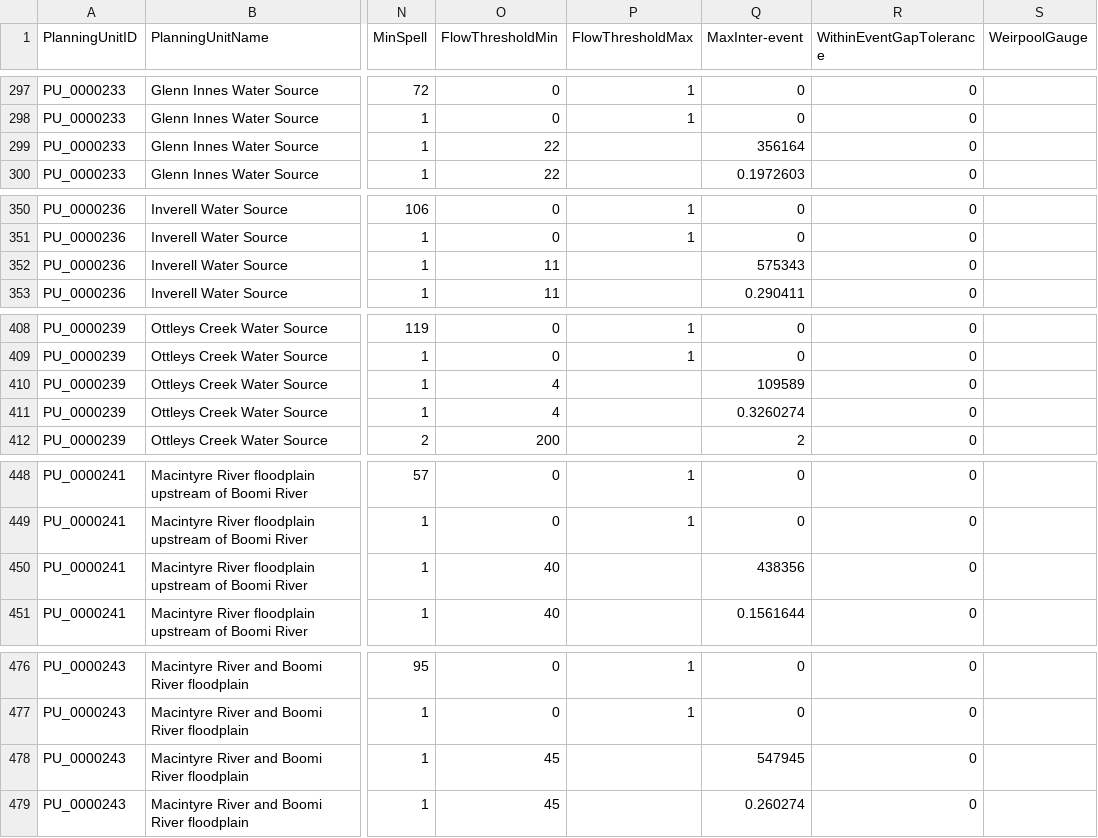
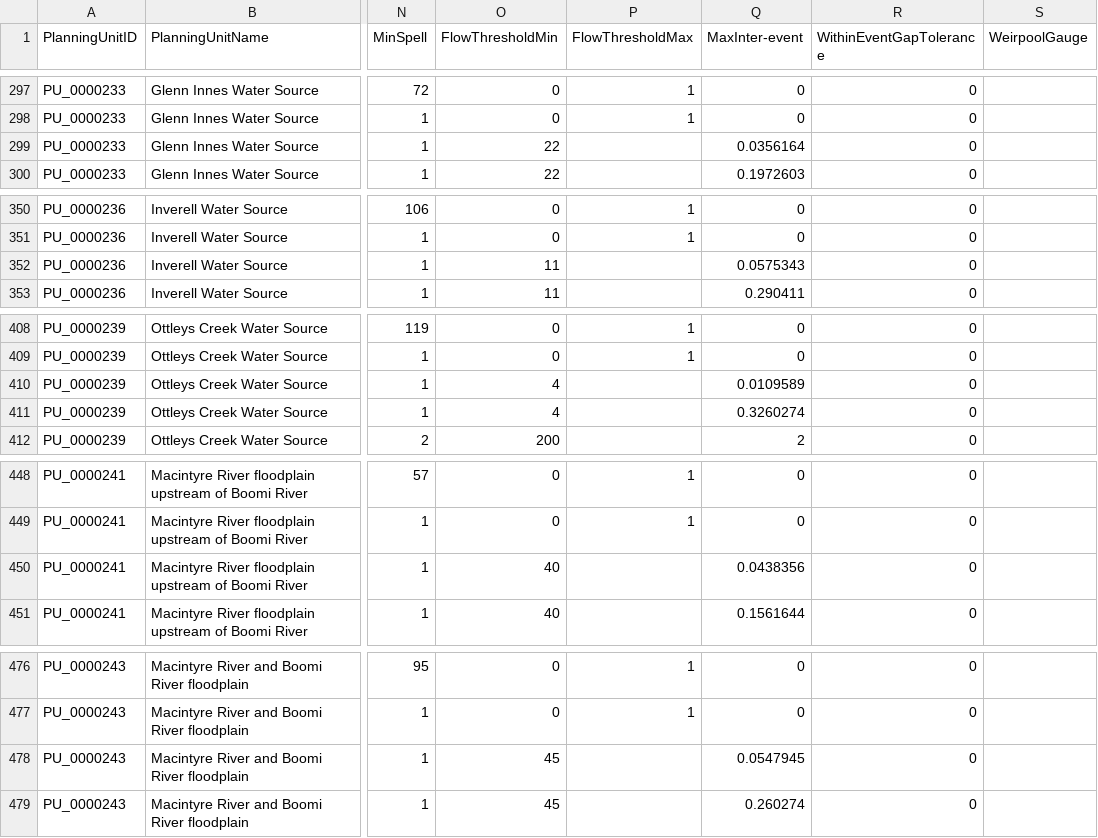
Before and after one commit to MDBAuth/EWR_tool, a CSV file: py_ewr/parameter_metadata/parameter_sheet_BR.csv, drawn as a sheet; only a part is shown, gaps mark what is left out; the diff covers the shown part only; the diff names each change by its address in the sheet, - before the commit and + after, or states it on an @@ line.

Commit message:
Fixing excel conversion error of MaxInter-event values

```diff
--- a/py_ewr/parameter_metadata/parameter_sheet_BR.csv
+++ b/py_ewr/parameter_metadata/parameter_sheet_BR.csv
-Q299 (MaxInter-event): 356164
+Q299 (MaxInter-event): 0.0356164
-Q352 (MaxInter-event): 575343
+Q352 (MaxInter-event): 0.0575343
-Q410 (MaxInter-event): 109589
+Q410 (MaxInter-event): 0.0109589
-Q450 (MaxInter-event): 438356
+Q450 (MaxInter-event): 0.0438356
-Q478 (MaxInter-event): 547945
+Q478 (MaxInter-event): 0.0547945
```
Also changed, not shown: 18 edited cells elsewhere in this file.
